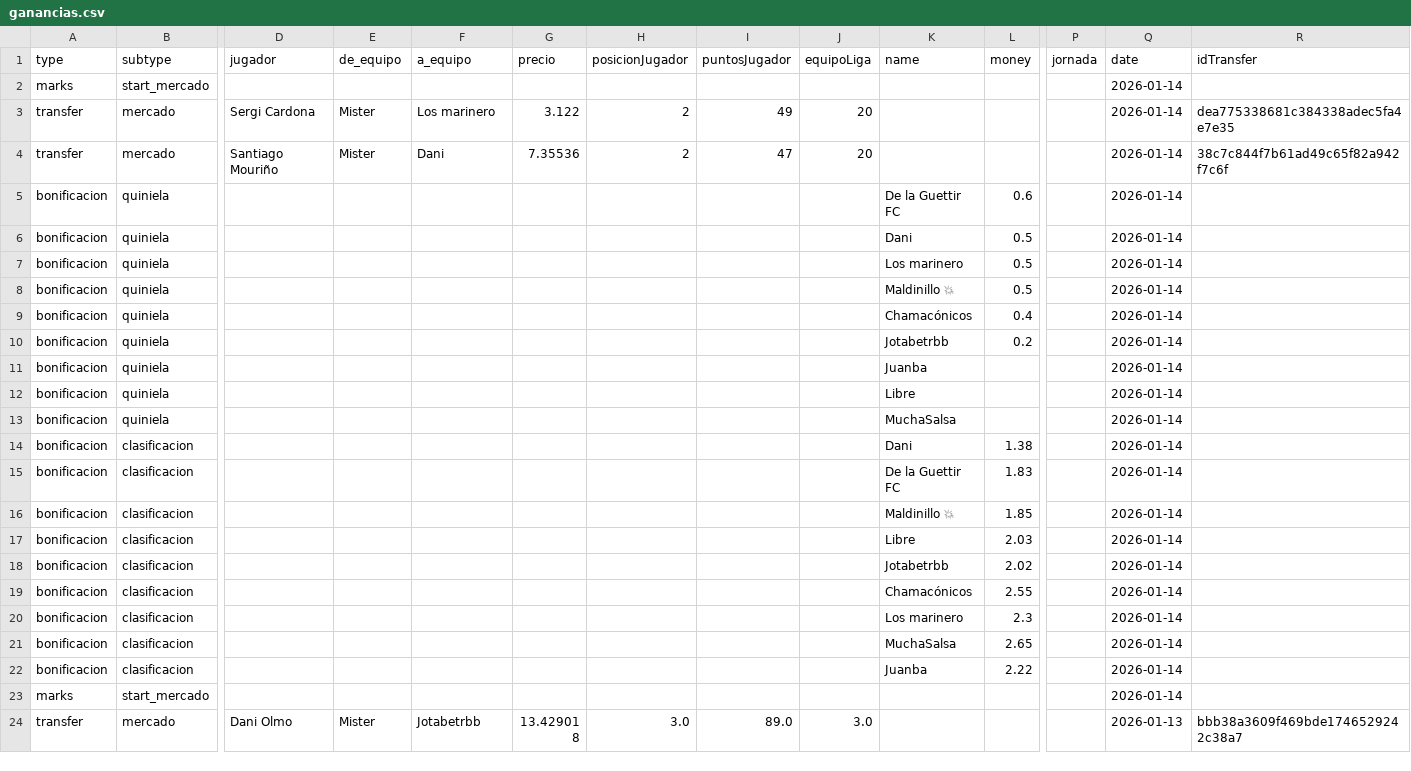
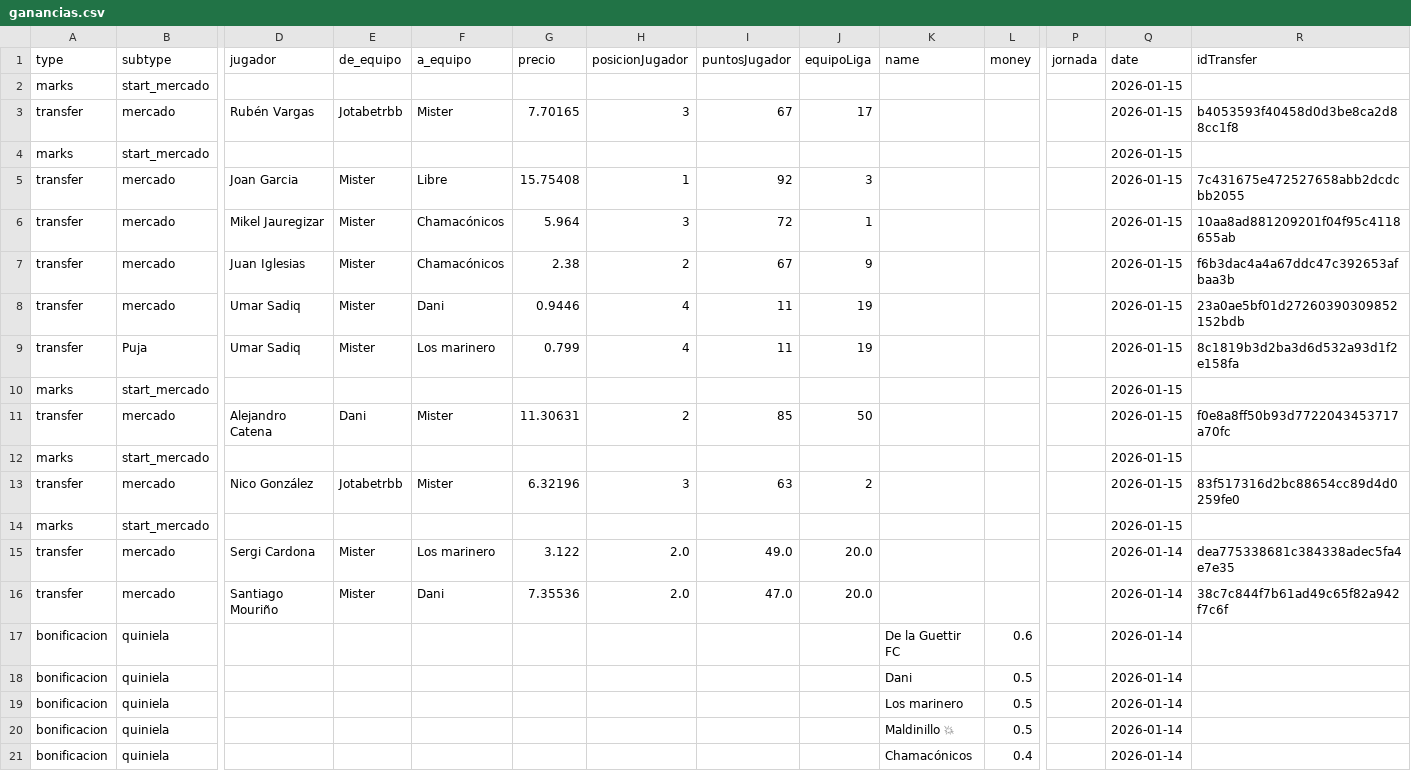
Before and after one commit to javica98/MisterFantasy_analytics, a CSV file: data/processed/ganancias.csv, drawn as a sheet; only a part is shown, gaps mark what is left out; the shorter side is filled out with more unchanged rows; addresses are those after the commit; rows hold the shown columns only; the diff names each change by its address in the sheet, - before the commit and + after, or states it on an @@ line.

```diff
--- a/data/processed/ganancias.csv
+++ b/data/processed/ganancias.csv
-Q2 (date): 2026-01-14
+Q2 (date): 2026-01-15
+row 3: transfer | mercado | Rubén Vargas | Jotabetrbb | Mister | 7.70165 | 3 | 67 | 17 |  |  |  | 2026-01-15 | b4053593f40458d0d3be8ca2d88cc1f8
+row 4: marks | start_mercado |  |  |  |  |  |  |  |  |  |  | 2026-01-15
+row 5: transfer | mercado | Joan Garcia | Mister | Libre | 15.75408 | 1 | 92 | 3 |  |  |  | 2026-01-15 | 7c431675e472527658abb2dcdcbb2055
+row 6: transfer | mercado | Mikel Jauregizar | Mister | Chamacónicos | 5.964 | 3 | 72 | 1 |  |  |  | 2026-01-15 | 10aa8ad881209201f04f95c4118655ab
+row 7: transfer | mercado | Juan Iglesias | Mister | Chamacónicos | 2.38 | 2 | 67 | 9 |  |  |  | 2026-01-15 | f6b3dac4a4a67ddc47c392653afbaa3b
+row 8: transfer | mercado | Umar Sadiq | Mister | Dani | 0.9446 | 4 | 11 | 19 |  |  |  | 2026-01-15 | 23a0ae5bf01d27260390309852152bdb
+row 9: transfer | Puja | Umar Sadiq | Mister | Los marinero | 0.799 | 4 | 11 | 19 |  |  |  | 2026-01-15 | 8c1819b3d2ba3d6d532a93d1f2e158fa
+row 10: marks | start_mercado |  |  |  |  |  |  |  |  |  |  | 2026-01-15
+row 11: transfer | mercado | Alejandro Catena | Dani | Mister | 11.30631 | 2 | 85 | 50 |  |  |  | 2026-01-15 | f0e8a8ff50b93d7722043453717a70fc
+row 12: marks | start_mercado |  |  |  |  |  |  |  |  |  |  | 2026-01-15
+row 13: transfer | mercado | Nico González | Jotabetrbb | Mister | 6.32196 | 3 | 63 | 2 |  |  |  | 2026-01-15 | 83f517316d2bc88654cc89d4d0259fe0
+row 14: marks | start_mercado |  |  |  |  |  |  |  |  |  |  | 2026-01-15
-H15:H16 (posicionJugador): 2
+H15:H16 (posicionJugador): 2.0
-I15 (puntosJugador): 49
+I15 (puntosJugador): 49.0
-J15:J16 (equipoLiga): 20
+J15:J16 (equipoLiga): 20.0
-I16 (puntosJugador): 47
+I16 (puntosJugador): 47.0
```
Also changed, not shown: data/processed/ganancias_clean.csv, data/processed/ganancias_jugador.csv, 3 other files.
